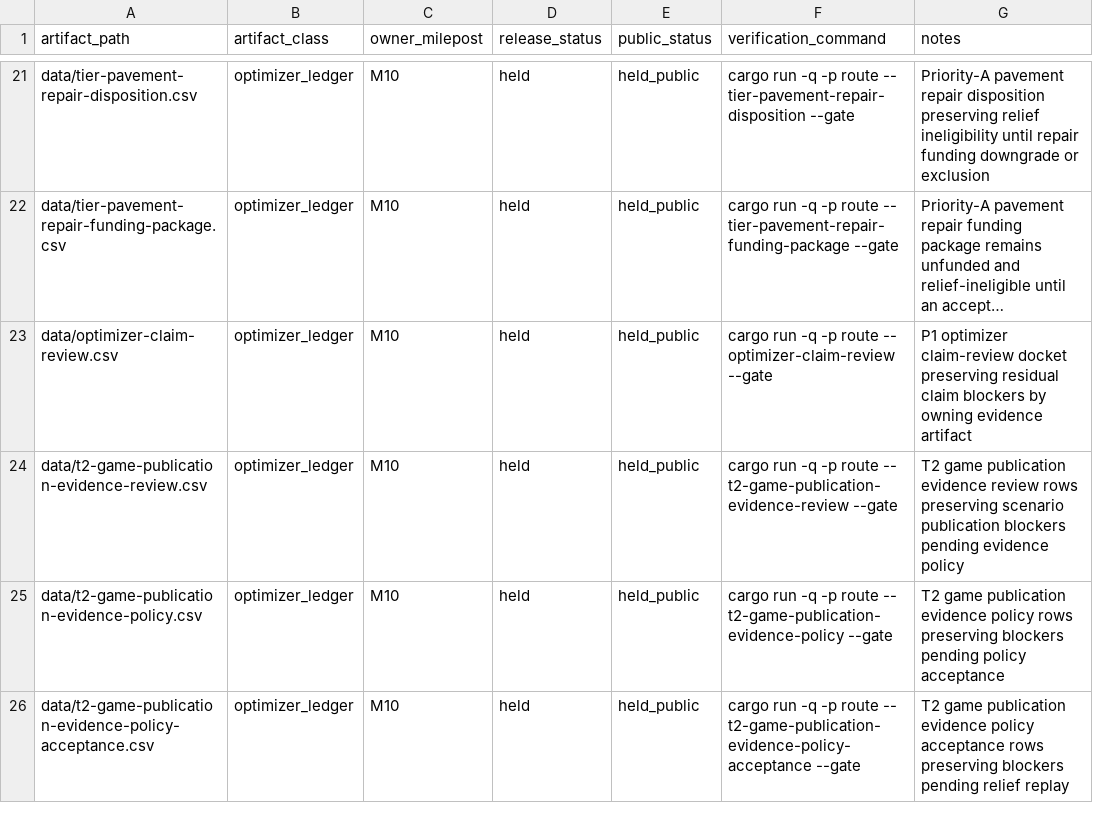
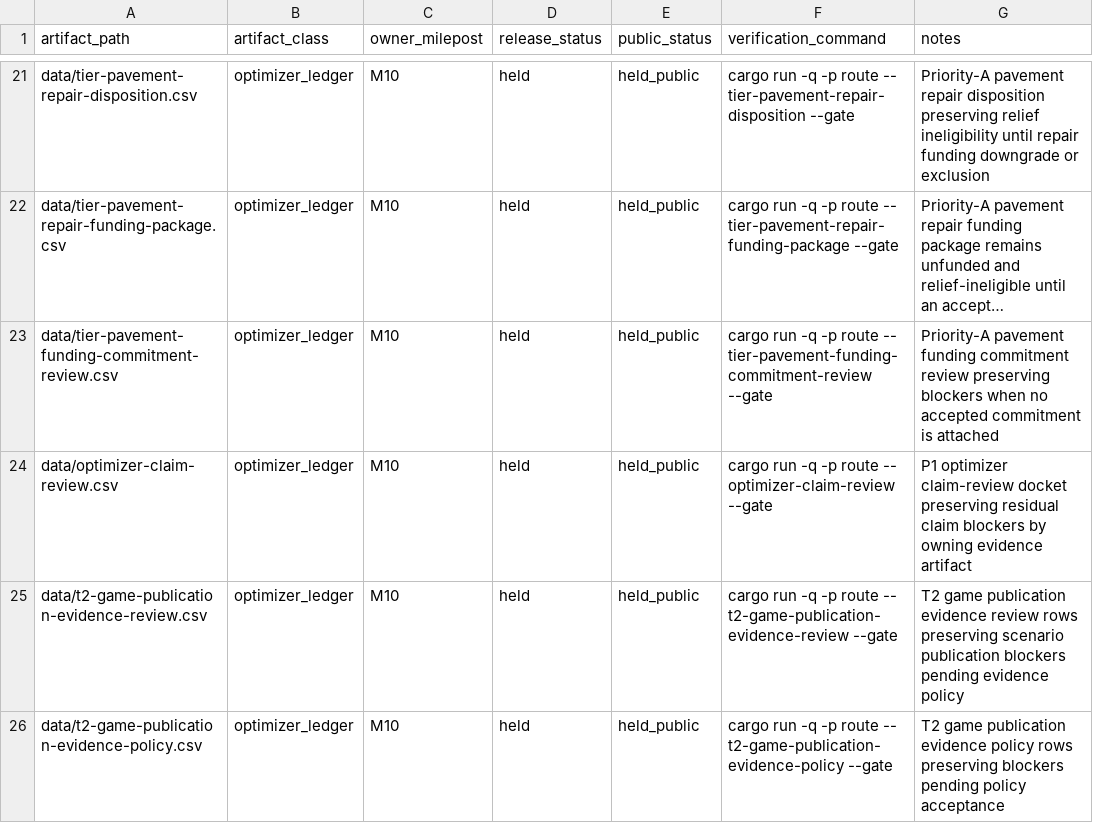
Before and after one commit to giodl73-repo/ROUTE, a CSV file: data/release-manifest.csv, drawn as a sheet; only a part is shown, gaps mark what is left out; the shorter side is filled out with more unchanged rows; long unchanged cells end in …; the diff names each change by its address in the sheet, - before the commit and + after, or states it on an @@ line.

```diff
--- a/data/release-manifest.csv
+++ b/data/release-manifest.csv
+row 23: data/tier-pavement-funding-commitment-review.csv | optimizer_ledger | M10 | held | held_public | cargo run -q -p route -- tier-pavement-funding-commitment-review --gate | Priority-A pavement funding commitment review preserving blockers when no accepted commitment is attached
```
Also changed, not shown: data/tier-optimizer-runs.csv, 8 other files.
